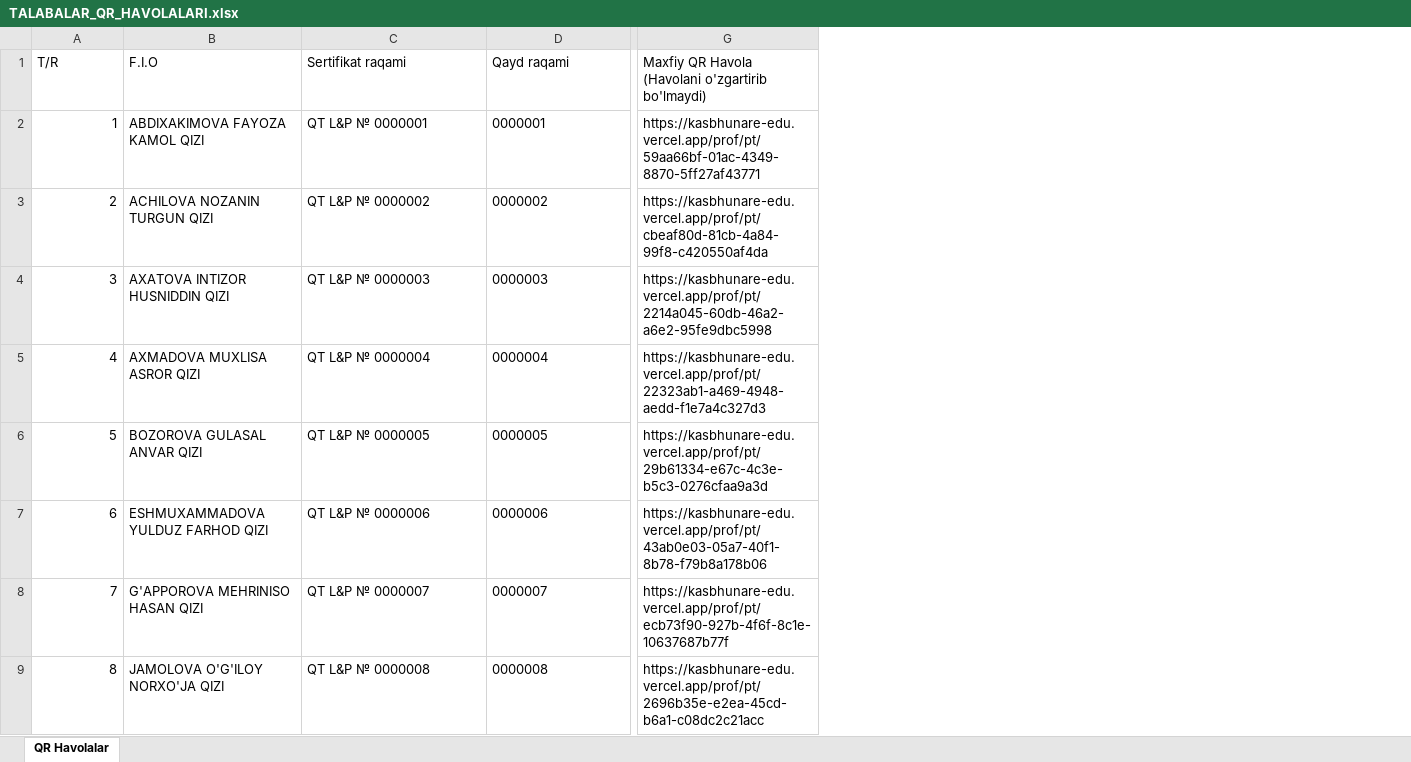
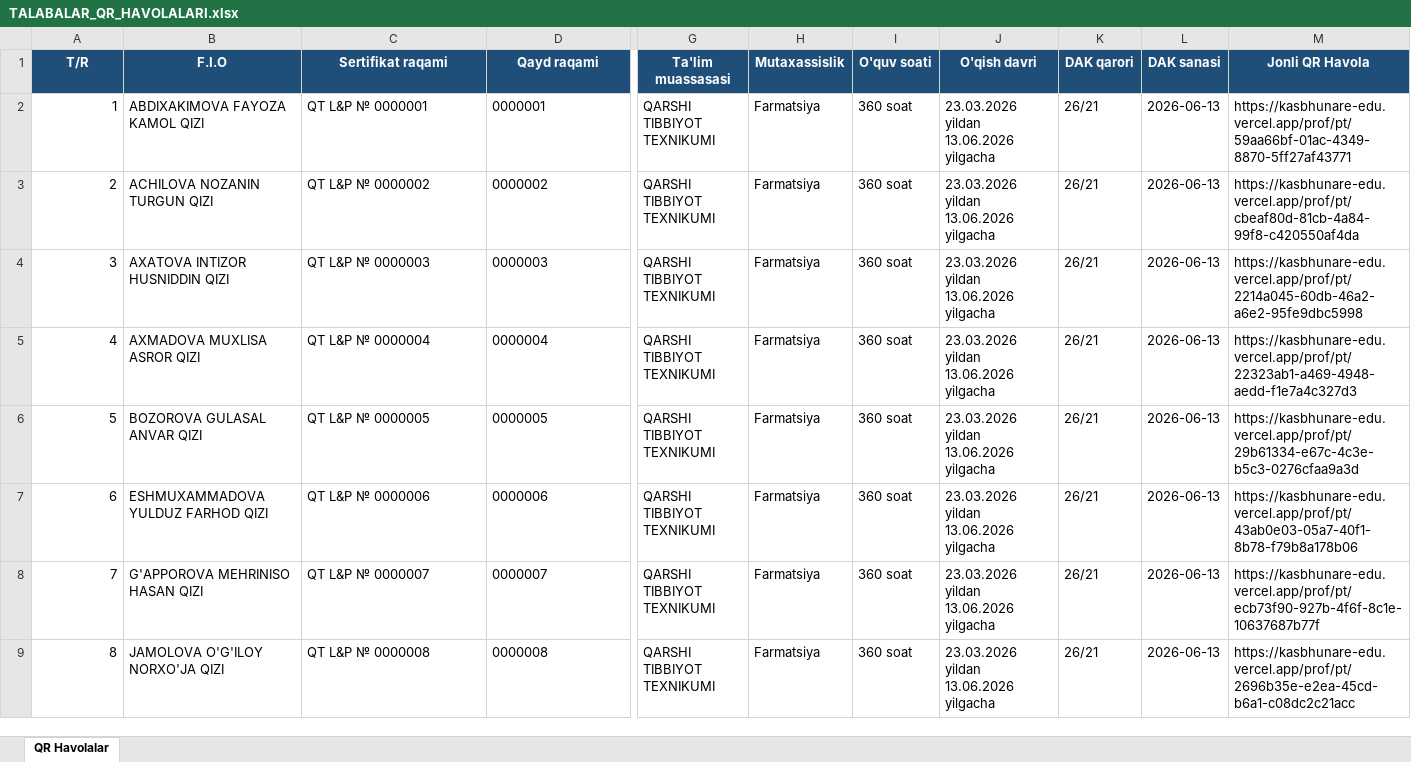
Before and after one commit to ozodbeknapasov007-dotcom/kasbhunar.e-edu, an Excel workbook: TALABALAR_QR_HAVOLALARI.xlsx, sheet QR Havolalar, drawn as a sheet; only a part is shown, gaps mark what is left out; values as stored, in another font and other column widths than the file's, no borders; addresses are those after the commit; the diff covers the shown part only; the diff names each change by its address in the sheet, - before the commit and + after, or states it on an @@ line.

Commit message:
Add high-res QR codes, styled Excel report and zip archive

```diff
--- a/TALABALAR_QR_HAVOLALARI.xlsx (sheet QR Havolalar)
+++ b/TALABALAR_QR_HAVOLALARI.xlsx (sheet QR Havolalar)
+column G (Ta'lim muassasasi), rows 2-9: all QARSHI TIBBIYOT TEXNIKUMI
+column H (Mutaxassislik), rows 2-9: all Farmatsiya
+column I (O'quv soati), rows 2-9: all 360 soat
+column J (O'qish davri), rows 2-9: all 23.03.2026 yildan 13.06.2026 yilgacha
+column K (DAK qarori), rows 2-9: all 26/21
+column L (DAK sanasi), rows 2-9: all 2026-06-13
@@ A1:D1 fill: none → #1F4E79, bold: off → on, text colour: black → #FFFFFF, alignment: left → center @@
-M1: Maxfiy QR Havola (Havolani o'zgartirib bo'lmaydi)
+M1: Jonli QR Havola
@@ M1 fill: none → #1F4E79, bold: off → on, text colour: black → #FFFFFF, alignment: left → center @@
```
Also changed, not shown: cell formats elsewhere in this sheet, 32 other files.
